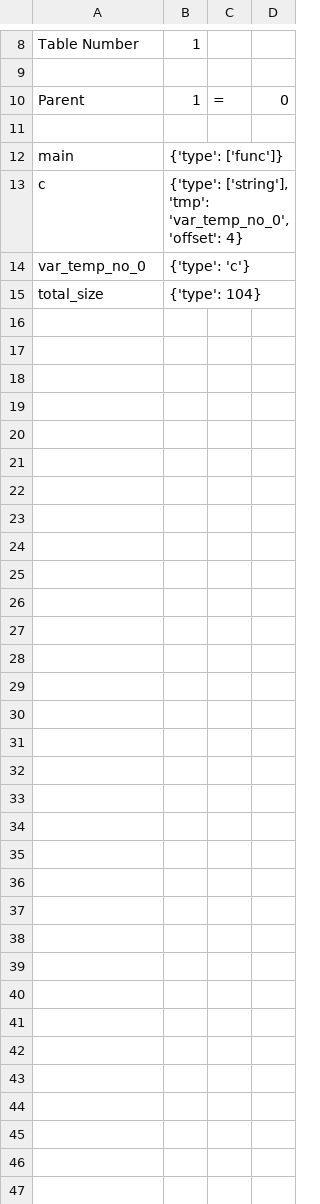
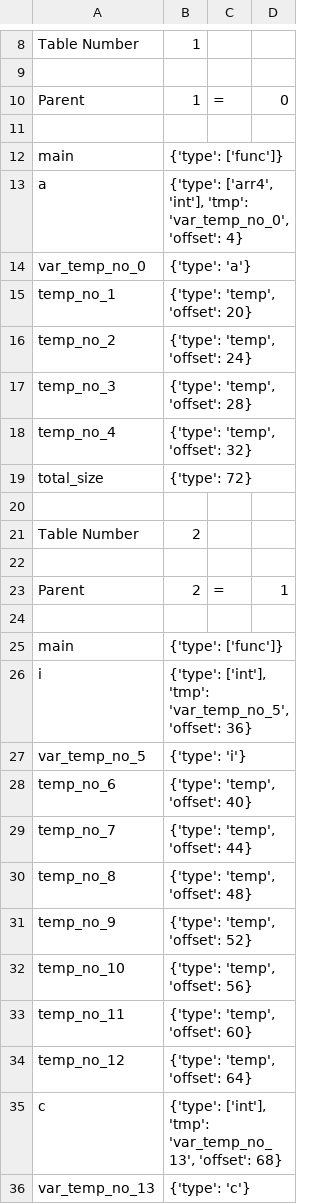
Before and after one commit to nibir8-source/Group_5_CS335_Project, a CSV file: src/symbol_table.csv, drawn as a sheet; only a part is shown, gaps mark what is left out.

```diff
--- a/src/symbol_table.csv
+++ b/src/symbol_table.csv
@@ -12,4 +12,25 @@ Parent,1,=,0
 main,{'type': ['func']}
-c,"{'type': ['string'], 'tmp': 'var_temp_no_0', 'offset': 4}"
-var_temp_no_0,{'type': 'c'}
-total_size,{'type': 104}
+a,"{'type': ['arr4', 'int'], 'tmp': 'var_temp_no_0', 'offset': 4}"
+var_temp_no_0,{'type': 'a'}
+temp_no_1,"{'type': 'temp', 'offset': 20}"
+temp_no_2,"{'type': 'temp', 'offset': 24}"
+temp_no_3,"{'type': 'temp', 'offset': 28}"
+temp_no_4,"{'type': 'temp', 'offset': 32}"
+total_size,{'type': 72}
+
+Table Number,2
+
+Parent,2,=,1
+
+main,{'type': ['func']}
+i,"{'type': ['int'], 'tmp': 'var_temp_no_5', 'offset': 36}"
+var_temp_no_5,{'type': 'i'}
+temp_no_6,"{'type': 'temp', 'offset': 40}"
+temp_no_7,"{'type': 'temp', 'offset': 44}"
+temp_no_8,"{'type': 'temp', 'offset': 48}"
+temp_no_9,"{'type': 'temp', 'offset': 52}"
+temp_no_10,"{'type': 'temp', 'offset': 56}"
+temp_no_11,"{'type': 'temp', 'offset': 60}"
+temp_no_12,"{'type': 'temp', 'offset': 64}"
+c,"{'type': ['int'], 'tmp': 'var_temp_no_13', 'offset': 68}"
+var_temp_no_13,{'type': 'c'}
```
Also changed, not shown: src/symbol_table2.csv, 10 other files.
